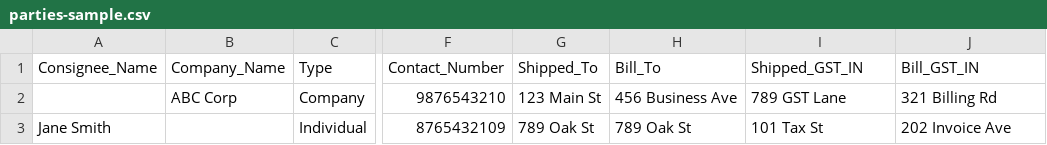
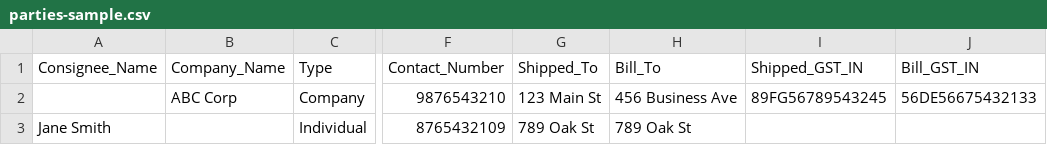
Before and after one commit to pankaj-deepnapsoftech/new-IMS-frontend, a CSV file: src/assets/csv/parties-sample.csv, drawn as a sheet; only a part is shown, gaps mark what is left out; the diff names each change by its address in the sheet, - before the commit and + after, or states it on an @@ line.

```diff
--- a/src/assets/csv/parties-sample.csv
+++ b/src/assets/csv/parties-sample.csv
-I2 (Shipped_GST_IN): 789 GST Lane
+I2 (Shipped_GST_IN): 89FG56789543245
-J2 (Bill_GST_IN): 321 Billing Rd
+J2 (Bill_GST_IN): 56DE56675432133
-I3 (Shipped_GST_IN): 101 Tax St
+I3 (Shipped_GST_IN): (empty)
-J3 (Bill_GST_IN): 202 Invoice Ave
+J3 (Bill_GST_IN): (empty)
```
Also changed, not shown: src/assets/csv/product-sample.csv, 4 other files.
